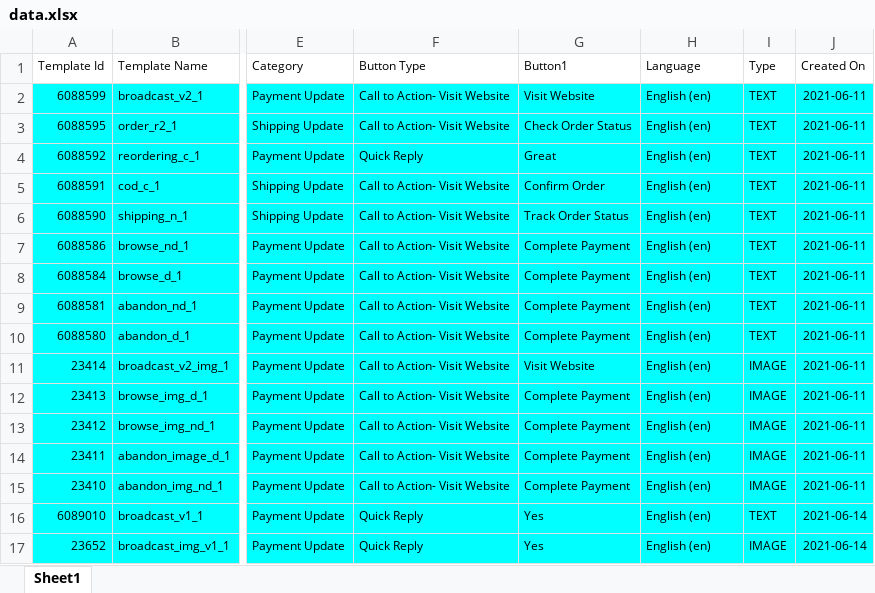
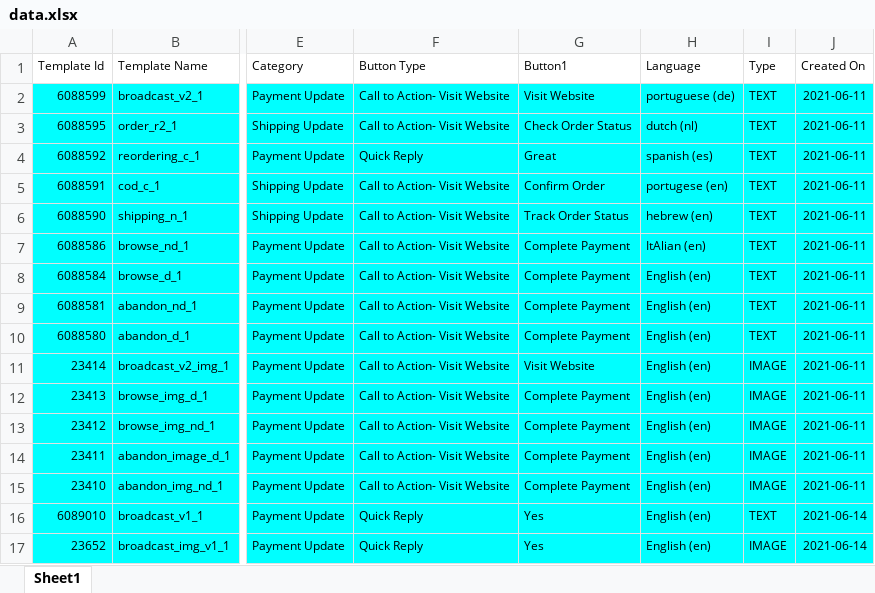
Before and after one commit to BiteSpeed-Dev/gupshupTemplateApprover-, an Excel workbook: data.xlsx, sheet Sheet1, drawn as a sheet; only a part is shown, gaps mark what is left out; values as stored, in another font and other column widths than the file's, no borders; the diff names each change by its address in the sheet, - before the commit and + after, or states it on an @@ line.

Commit message:
fix: multi-language support

```diff
--- a/data.xlsx (sheet Sheet1)
+++ b/data.xlsx (sheet Sheet1)
-H2 (Language): English (en)
+H2 (Language): portuguese (de)
-H3 (Language): English (en)
+H3 (Language): dutch (nl)
-H4 (Language): English (en)
+H4 (Language): spanish (es)
-H5 (Language): English (en)
+H5 (Language): portugese (en)
-H6 (Language): English (en)
+H6 (Language): hebrew (en)
-H7 (Language): English (en)
+H7 (Language): ItAlian (en)
```
Also changed, not shown: 1 other file.
